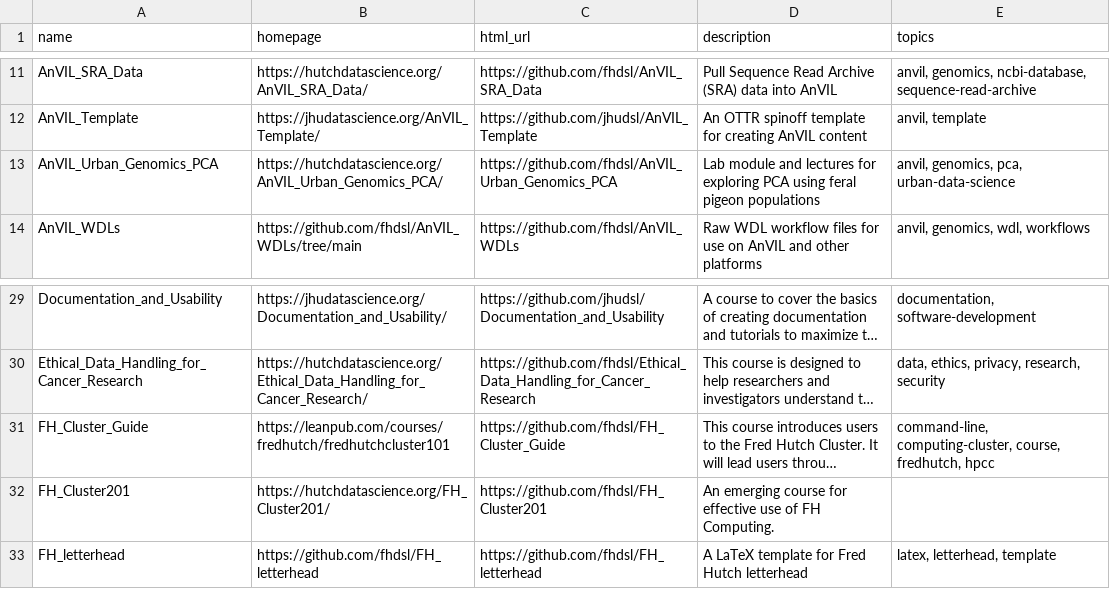
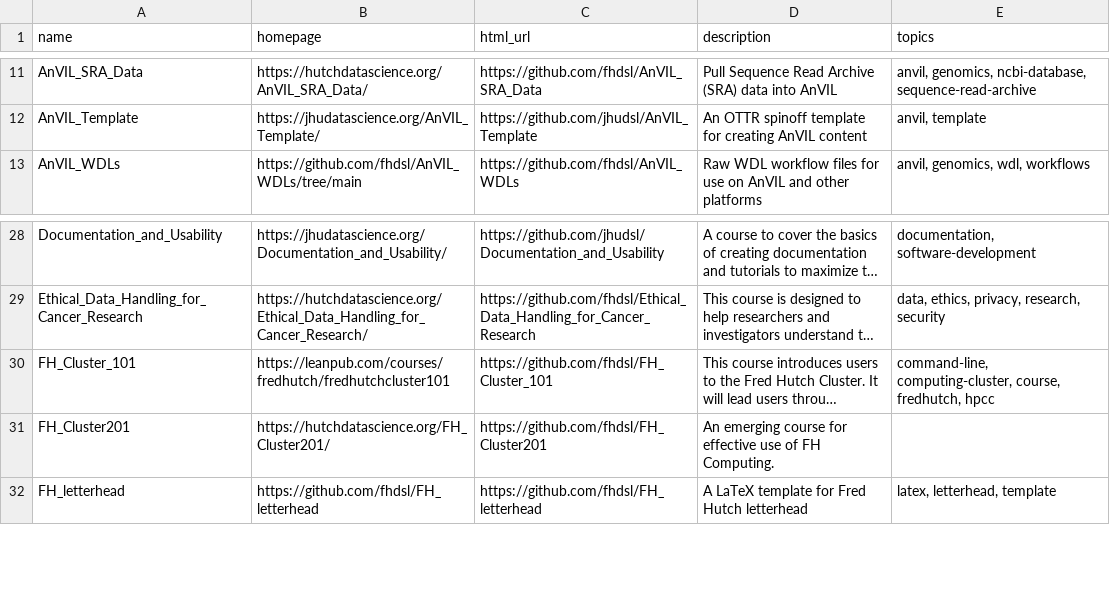
Before and after one commit to fhdsl/DaSL_Collection, a TSV file: resources/collection.tsv, drawn as a sheet; only a part is shown, gaps mark what is left out; long unchanged cells end in …; removed rows and columns are numbered as before the commit, all else as after; the diff names each change by its address in the sheet, - before the commit and + after, or states it on an @@ line.

Commit message:
Add collection file

```diff
--- a/resources/collection.tsv
+++ b/resources/collection.tsv
-row 13: AnVIL_Urban_Genomics_PCA | https://hutchdatascience.org/AnVIL_Urban_Genomics_PCA/ | https://github.com/fhdsl/AnVIL_Urban_Genomics_PCA | Lab module and lectures for exploring PCA using feral pigeon populations | anvil, genomics, pca, urban-data-science
-A30 (name): FH_Cluster_Guide
+A30 (name): FH_Cluster_101
-C30 (html_url): https://github.com/fhdsl/FH_Cluster_Guide
+C30 (html_url): https://github.com/fhdsl/FH_Cluster_101
```
